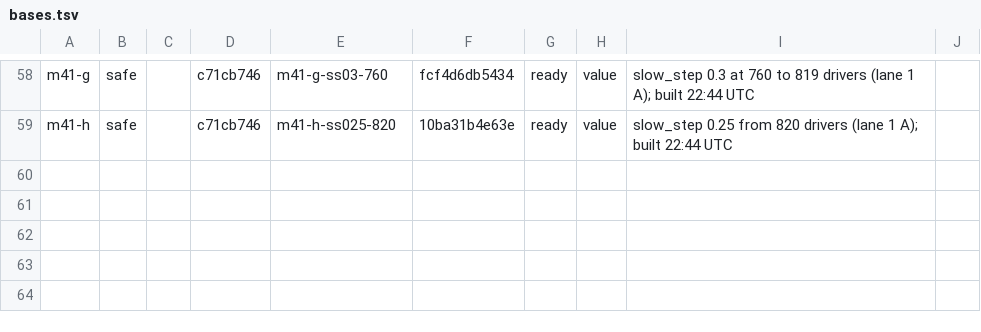
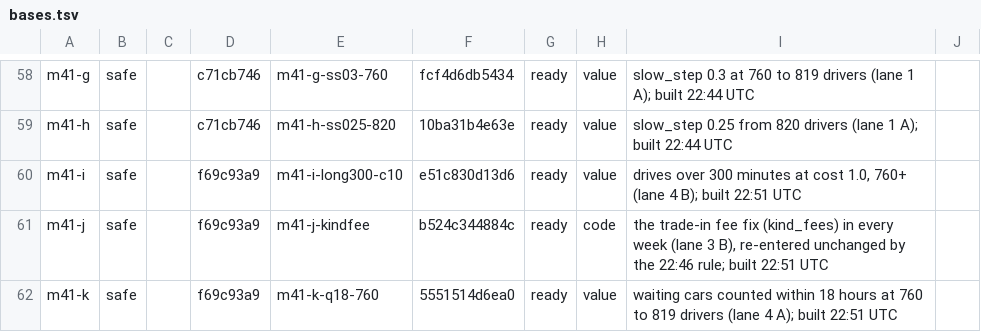
Before and after one commit to KatalystSoftware/junction-2026, a TSV file: spread/scratch/bases.tsv, drawn as a sheet; only a part is shown, gaps mark what is left out; the diff names each change by its address in the sheet, - before the commit and + after, or states it on an @@ line.

Commit message:
chore(spread): bases.tsv: rows m41-i to m41-k ready
Amp-Thread-ID: (a team document)
Co-authored-by: Kalle Ahlström <kalle.ahlstrom@iki.fi>

```diff
--- a/spread/scratch/bases.tsv
+++ b/spread/scratch/bases.tsv
+row 60: m41-i | safe |  | f69c93a9 | m41-i-long300-c10 | e51c830d13d6 | ready | value | drives over 300 minutes at cost 1.0, 760+ (lane 4 B); built 22:51 UTC
+row 61: m41-j | safe |  | f69c93a9 | m41-j-kindfee | b524c344884c | ready | code | the trade-in fee fix (kind_fees) in every week (lane 3 B), re-entered unchanged by the 22:46 rule; built 22:51 UTC
+row 62: m41-k | safe |  | f69c93a9 | m41-k-q18-760 | 5551514d6ea0 | ready | value | waiting cars counted within 18 hours at 760 to 819 drivers (lane 4 A); built 22:51 UTC
```
